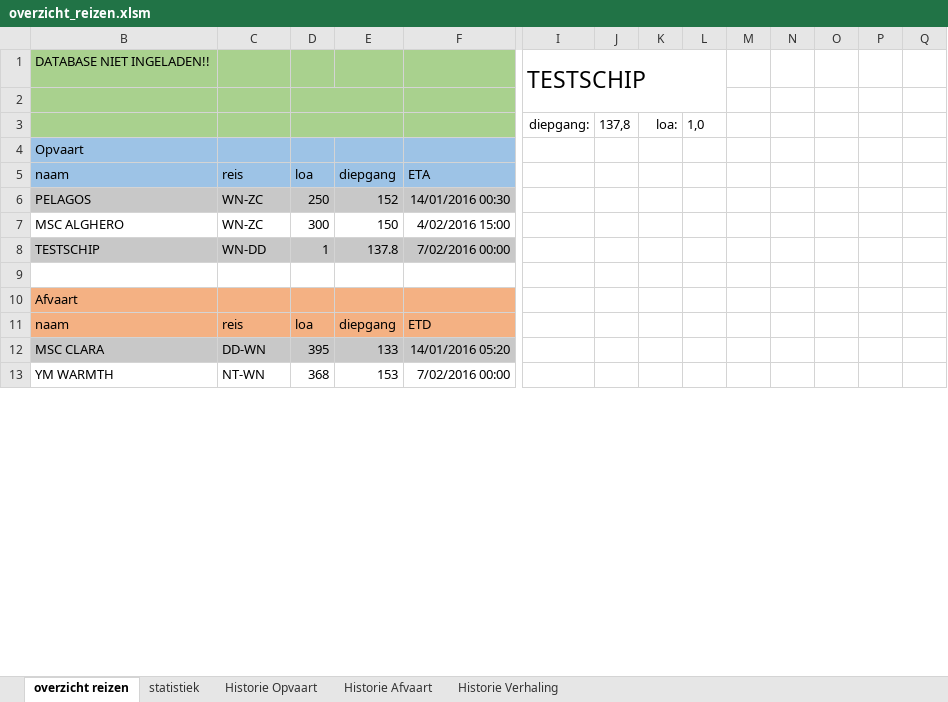
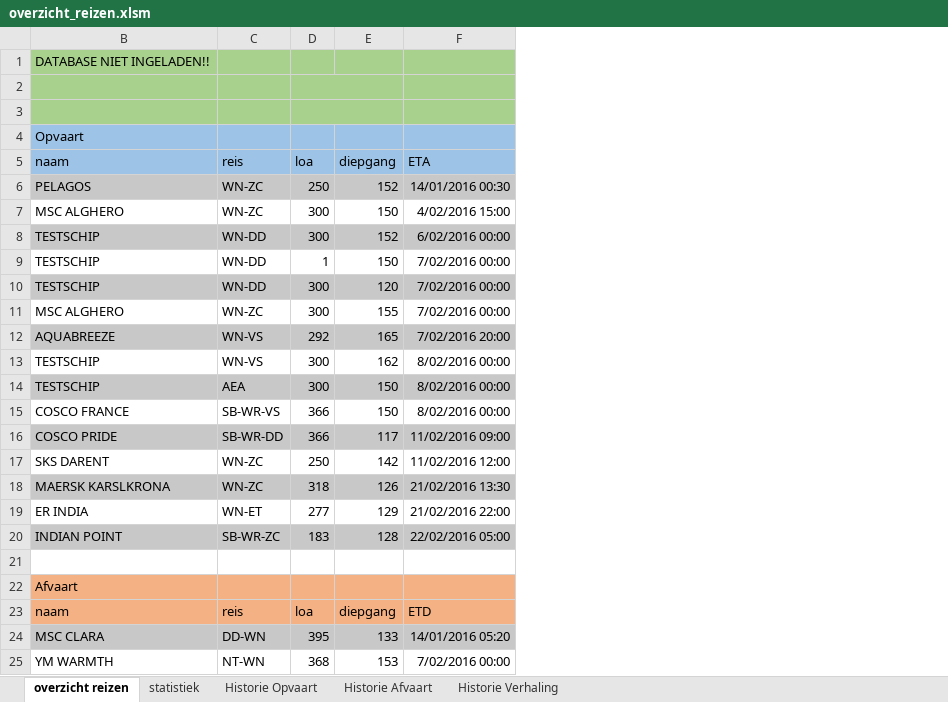
Before and after one commit to Jzz81/excel-tide, an Excel workbook: overzicht_reizen/overzicht_reizen.xlsm, sheet overzicht reizen, drawn as a sheet; only a part is shown, gaps mark what is left out; values as stored, in another font and other column widths than the file's, no borders; charts and pictures and conditional formats not drawn; removed rows and columns are numbered as before the commit, all else as after; rows hold the shown columns only; the diff covers the shown part only; the diff names each change by its address in the sheet, - before the commit and + after, or states it on an @@ line.

```diff
--- a/overzicht_reizen/overzicht_reizen.xlsm (sheet overzicht reizen)
+++ b/overzicht_reizen/overzicht_reizen.xlsm (sheet overzicht reizen)
-column I, rows 1-3: TESTSCHIP |  | diepgang:
-column J, row 3: 137,8
-column K, row 3: loa:
-column L, row 3: 1,0
-column M, empty
-column N, empty
-column O, empty
-column P, empty
-column Q, empty
-row 3:  |  |  |  |  | diepgang: | 137,8 | loa: | 1,0
+row 3: (empty)
+row 8: TESTSCHIP | WN-DD | 300 | 152 | 6/02/2016 00:00
-B9:F9 fill: #C8C8C8
+B9:F9 fill: none
-E9 (diepgang): 137.8
+E9 (diepgang): 150
+row 10: TESTSCHIP | WN-DD | 300 | 120 | 7/02/2016 00:00
+row 11: MSC ALGHERO | WN-ZC | 300 | 155 | 7/02/2016 00:00
+row 12: AQUABREEZE | WN-VS | 292 | 165 | 7/02/2016 20:00
+row 13: TESTSCHIP | WN-VS | 300 | 162 | 8/02/2016 00:00
+row 14: TESTSCHIP | AEA | 300 | 150 | 8/02/2016 00:00
+row 15: COSCO FRANCE | SB-WR-VS | 366 | 150 | 8/02/2016 00:00
+row 16: COSCO PRIDE | SB-WR-DD | 366 | 117 | 11/02/2016 09:00
+row 17: SKS DARENT | WN-ZC | 250 | 142 | 11/02/2016 12:00
+row 18: MAERSK KARSLKRONA | WN-ZC | 318 | 126 | 21/02/2016 13:30
+row 19: ER INDIA | WN-ET | 277 | 129 | 21/02/2016 22:00
+row 20: INDIAN POINT | SB-WR-ZC | 183 | 128 | 22/02/2016 05:00
```
Also changed, not shown: 9 added rows, 54 removed rows, 2 removed columns, 10 edited cells and cell formats elsewhere in this sheet, sheet Historie Opvaart, sheet Historie Afvaart, hidden cells, charts or pictures.
